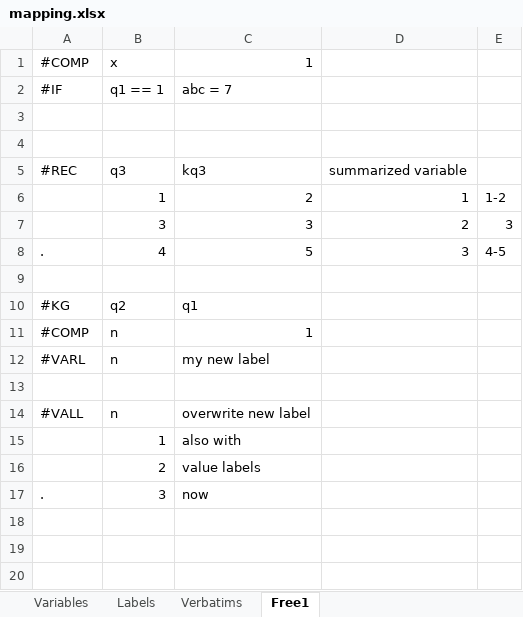
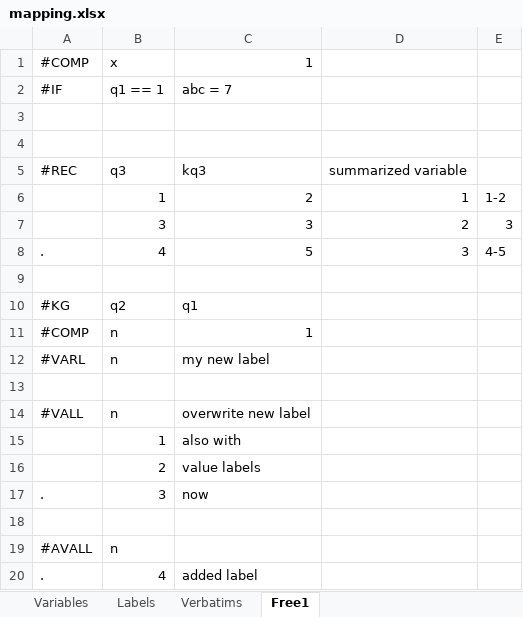
Before and after one commit to urswilke/datadaptor, an Excel workbook: inst/extdata/mapping.xlsx, sheet Free1, drawn as a sheet; values as stored, in another font and other column widths than the file's, no borders; the diff names each change by its address in the sheet, - before the commit and + after, or states it on an @@ line.

Commit message:
repair #AVALL and add example to excel

```diff
--- a/inst/extdata/mapping.xlsx (sheet Free1)
+++ b/inst/extdata/mapping.xlsx (sheet Free1)
+row 18: (empty)
+row 19: #AVALL | n
+row 20: . | 4 | added label
```
Also changed, not shown: 1 other file.
